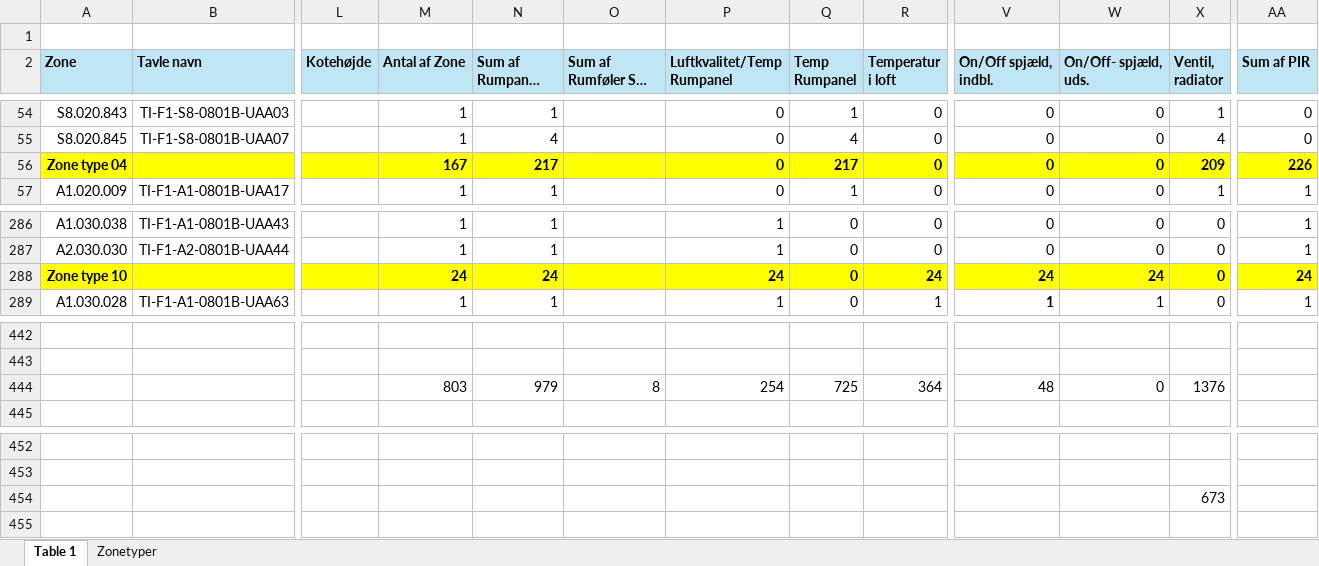
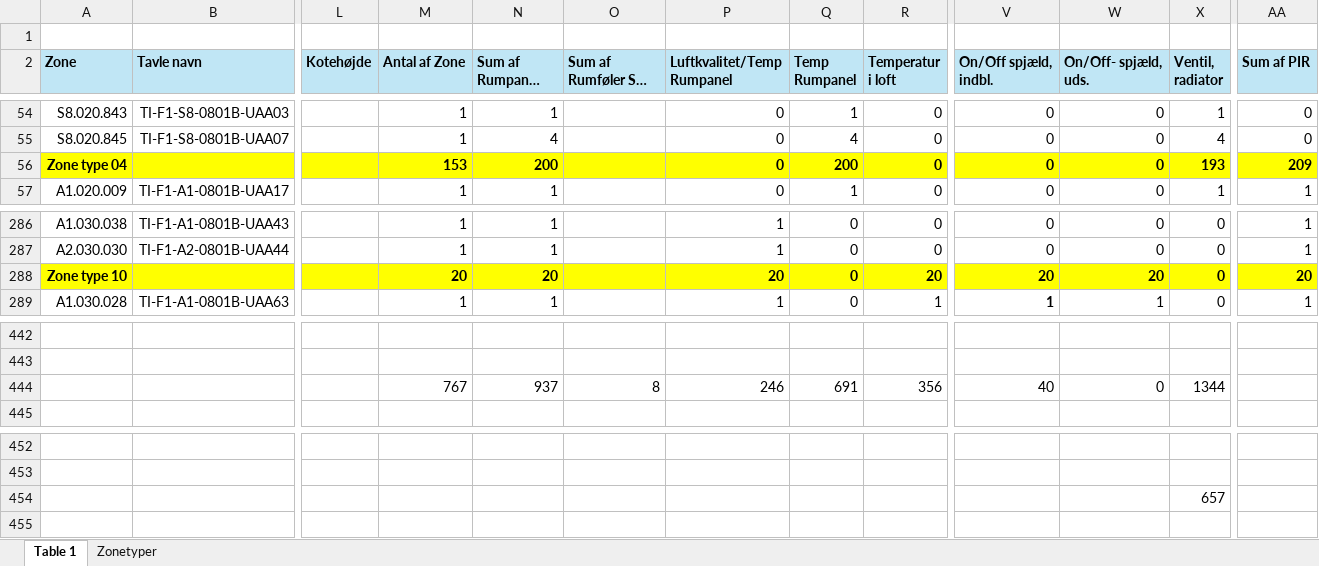
Before and after one commit to PhilipThabiso/go-playgruond, an Excel workbook: compare/data/file2.xlsx, sheet Table 1, drawn as a sheet; only a part is shown, gaps mark what is left out; long unchanged cells end in …; values as stored, in another font and other column widths than the file's, no borders; charts and pictures not drawn; the diff covers the shown part only; the diff names each change by its address in the sheet, - before the commit and + after, or states it on an @@ line.

```diff
--- a/compare/data/file2.xlsx (sheet Table 1)
+++ b/compare/data/file2.xlsx (sheet Table 1)
-M56 (Antal af Zone): 167
+M56 (Antal af Zone): 153
-N56 (Sum af Rumpanel Cover): 217
+N56 (Sum af Rumpanel Cover): 200
-Q56 (Temp Rumpanel): 217
+Q56 (Temp Rumpanel): 200
-X56 (Ventil, radiator): 209
+X56 (Ventil, radiator): 193
-AA56 (Sum af PIR): 226
+AA56 (Sum af PIR): 209
-M288 (Antal af Zone): 24
+M288 (Antal af Zone): 20
-N288 (Sum af Rumpanel Cover): 24
+N288 (Sum af Rumpanel Cover): 20
-P288 (Luftkvalitet/Temp Rumpanel): 24
+P288 (Luftkvalitet/Temp Rumpanel): 20
-R288 (Temperatur i loft): 24
+R288 (Temperatur i loft): 20
-V288 (On/Off spjæld, indbl.): 24
+V288 (On/Off spjæld, indbl.): 20
-W288 (On/Off- spjæld, uds.): 24
+W288 (On/Off- spjæld, uds.): 20
-AA288 (Sum af PIR): 24
+AA288 (Sum af PIR): 20
-M444 (Antal af Zone): 803
+M444 (Antal af Zone): 767
-N444 (Sum af Rumpanel Cover): 979
+N444 (Sum af Rumpanel Cover): 937
-P444 (Luftkvalitet/Temp Rumpanel): 254
+P444 (Luftkvalitet/Temp Rumpanel): 246
-Q444 (Temp Rumpanel): 725
+Q444 (Temp Rumpanel): 691
-R444 (Temperatur i loft): 364
+R444 (Temperatur i loft): 356
-V444 (On/Off spjæld, indbl.): 48
+V444 (On/Off spjæld, indbl.): 40
-X444 (Ventil, radiator): 1376
+X444 (Ventil, radiator): 1344
-X454 (Ventil, radiator): 673
+X454 (Ventil, radiator): 657
```
Also changed, not shown: 486 edited cells elsewhere in this sheet, sheet Zonetyper, formulas that keep their value, charts or pictures, compare/data/file1.xlsx, 5 other files.
